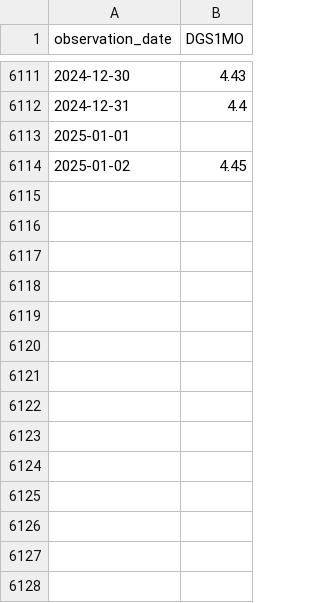
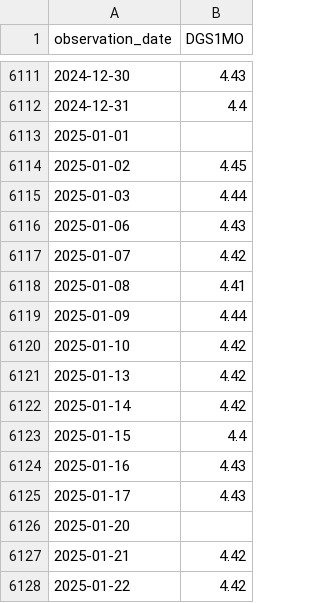
Before and after one commit to cade-hutch/cmh-charts, a CSV file: data/treasury-constant-maturity/DGS1MO.csv, drawn as a sheet; only a part is shown, gaps mark what is left out.

```diff
--- a/data/treasury-constant-maturity/DGS1MO.csv
+++ b/data/treasury-constant-maturity/DGS1MO.csv
@@ -6114 +6114,15 @@ observation_date,DGS1MO
 2025-01-02,4.45
+2025-01-03,4.44
+2025-01-06,4.43
+2025-01-07,4.42
+2025-01-08,4.41
+2025-01-09,4.44
+2025-01-10,4.42
+2025-01-13,4.42
+2025-01-14,4.42
+2025-01-15,4.4
+2025-01-16,4.43
+2025-01-17,4.43
+2025-01-20,
+2025-01-21,4.42
+2025-01-22,4.42
```
Also changed, not shown: data/treasury-constant-maturity/DGS1.csv, data/treasury-constant-maturity/DGS20.csv, 11 other files.
